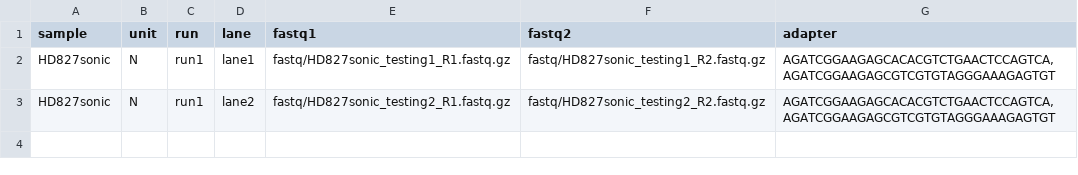
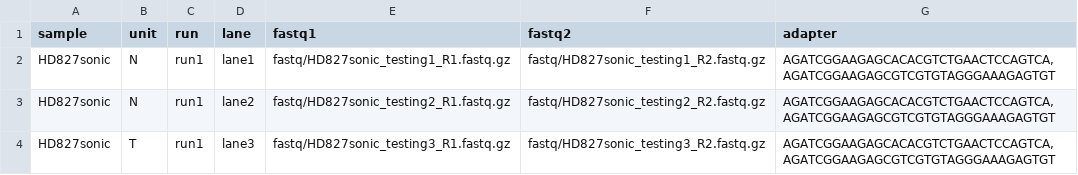
Before and after one commit to hydra-genetics/prealignment, a TSV file: .tests/integration/units.tsv, drawn as a sheet; the diff names each change by its address in the sheet, - before the commit and + after, or states it on an @@ line.

Commit message:
Update compile_output_list file.

```diff
--- a/.tests/integration/units.tsv
+++ b/.tests/integration/units.tsv
+row 4: HD827sonic | T | run1 | lane3 | fastq/HD827sonic_testing3_R1.fastq.gz | fastq/HD827sonic_testing3_R2.fastq.gz | AGATCGGAAGAGCACACGTCTGAACTCCAGTCA,AGATCGGAAGAGCGTCGTGTAGGGAAAGAGTGT
```
Also changed, not shown: 3 other files.
